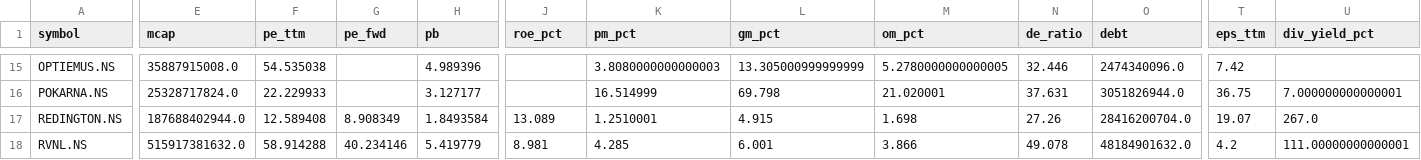
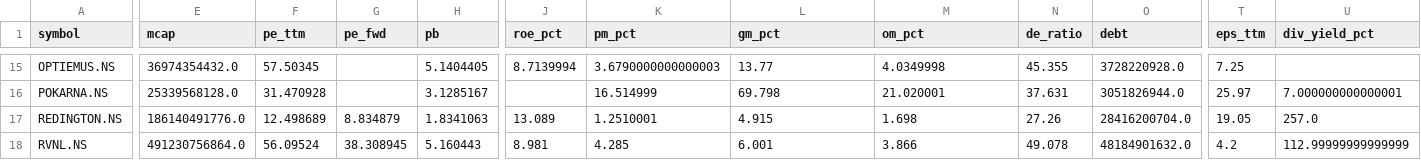
Before and after one commit to cogit0erg0sum/mgb-cockpit, a CSV file: app/data/fundamentals.csv, drawn as a sheet; only a part is shown, gaps mark what is left out; the diff covers the shown part only; the diff names each change by its address in the sheet, - before the commit and + after, or states it on an @@ line.

```diff
--- a/app/data/fundamentals.csv
+++ b/app/data/fundamentals.csv
-E15 (mcap): 35887915008.0
+E15 (mcap): 36974354432.0
-F15 (pe_ttm): 54.535038
+F15 (pe_ttm): 57.50345
-H15 (pb): 4.989396
+H15 (pb): 5.1404405
-J15 (roe_pct): (empty)
+J15 (roe_pct): 8.7139994
-K15 (pm_pct): 3.8080000000000003
+K15 (pm_pct): 3.6790000000000003
-L15 (gm_pct): 13.305000999999999
+L15 (gm_pct): 13.77
-M15 (om_pct): 5.2780000000000005
+M15 (om_pct): 4.0349998
-N15 (de_ratio): 32.446
+N15 (de_ratio): 45.355
-O15 (debt): 2474340096.0
+O15 (debt): 3728220928.0
-T15 (eps_ttm): 7.42
+T15 (eps_ttm): 7.25
-E16 (mcap): 25328717824.0
+E16 (mcap): 25339568128.0
-F16 (pe_ttm): 22.229933
+F16 (pe_ttm): 31.470928
-H16 (pb): 3.127177
+H16 (pb): 3.1285167
-T16 (eps_ttm): 36.75
+T16 (eps_ttm): 25.97
-E17 (mcap): 187688402944.0
+E17 (mcap): 186140491776.0
-F17 (pe_ttm): 12.589408
+F17 (pe_ttm): 12.498689
-G17 (pe_fwd): 8.908349
+G17 (pe_fwd): 8.834879
-H17 (pb): 1.8493584
+H17 (pb): 1.8341063
-T17 (eps_ttm): 19.07
+T17 (eps_ttm): 19.05
-U17 (div_yield_pct): 267.0
+U17 (div_yield_pct): 257.0
-E18 (mcap): 515917381632.0
+E18 (mcap): 491230756864.0
-F18 (pe_ttm): 58.914288
+F18 (pe_ttm): 56.09524
-G18 (pe_fwd): 40.234146
+G18 (pe_fwd): 38.308945
-H18 (pb): 5.419779
+H18 (pb): 5.160443
-U18 (div_yield_pct): 111.00000000000001
+U18 (div_yield_pct): 112.99999999999999
```
Also changed, not shown: 99 edited cells elsewhere in this file, app/data/dashboard.csv.
